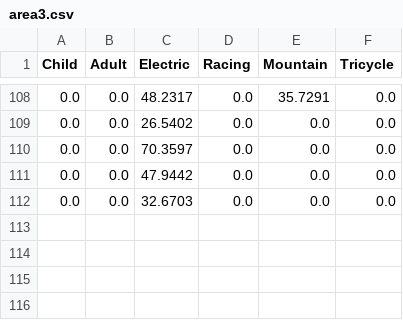
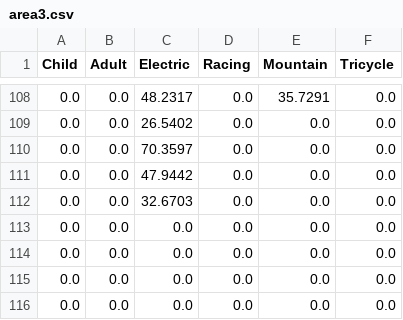
Before and after one commit to castroisabel/bicycle-relocation-optimization, a CSV file: data/processed/area3.csv, drawn as a sheet; only a part is shown, gaps mark what is left out.

```diff
--- a/data/processed/area3.csv
+++ b/data/processed/area3.csv
@@ -112 +112,5 @@ Child,Adult,Electric,Racing,Mountain,Tricycle
 0.0,0.0,32.6703,0.0,0.0,0.0
+0.0,0.0,0.0,0.0,0.0,0.0
+0.0,0.0,0.0,0.0,0.0,0.0
+0.0,0.0,0.0,0.0,0.0,0.0
+0.0,0.0,0.0,0.0,0.0,0.0
```
Also changed, not shown: data/processed/area2.csv, data/processed/area4.csv, 10 other files.
